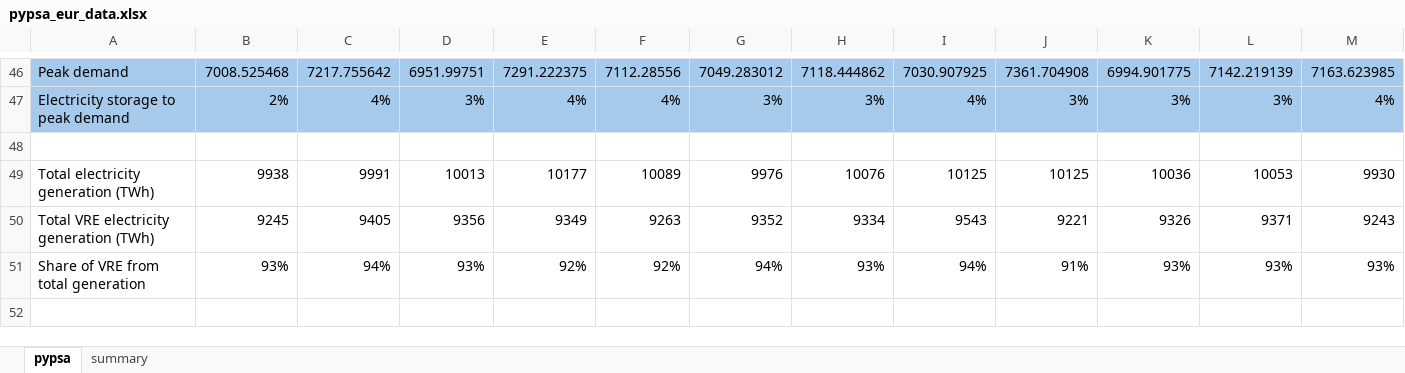
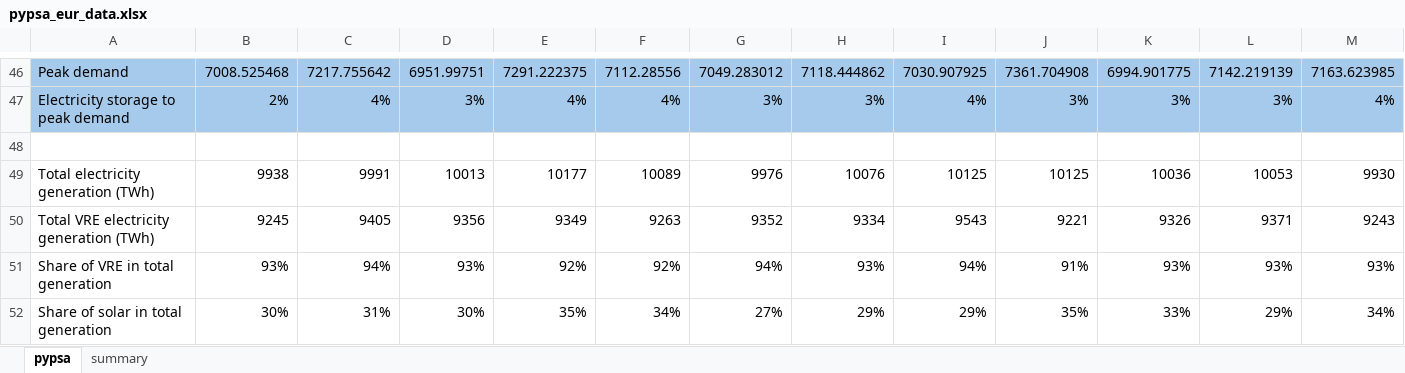
Before and after one commit to behnam-zakeri/storage-iam-paper, an Excel workbook: data/analysis/pypsa_eur_data.xlsx, sheet pypsa, drawn as a sheet; only a part is shown, gaps mark what is left out; values as stored, in another font and other column widths than the file's, no borders; rows hold the shown columns only; the diff names each change by its address in the sheet, - before the commit and + after, or states it on an @@ line.

Commit message:
Apply changes after adding new modules (solar-storage)

```diff
--- a/data/analysis/pypsa_eur_data.xlsx (sheet pypsa)
+++ b/data/analysis/pypsa_eur_data.xlsx (sheet pypsa)
-A51: Share of VRE from total generation
+A51: Share of VRE in total generation
+row 52: Share of solar in total generation | 30% | 31% | 30% | 35% | 34% | 27% | 29% | 29% | 35% | 33% | 29% | 34%
```
Also changed, not shown: sheet summary, data/analysis/Figure-4_source-data.xlsx, data/supplementary/Figures-S_source-data.xlsx, 4 other files.
